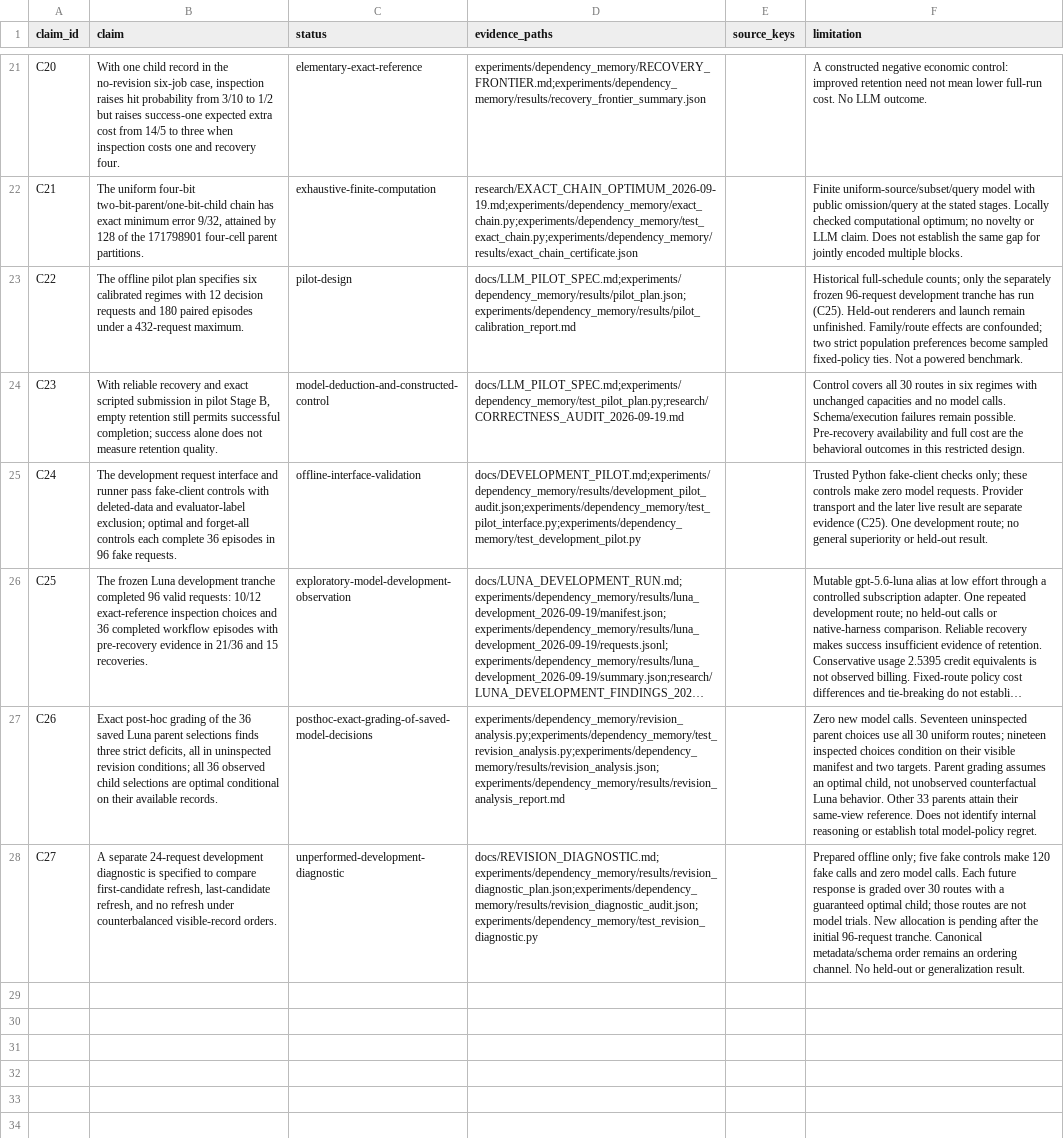
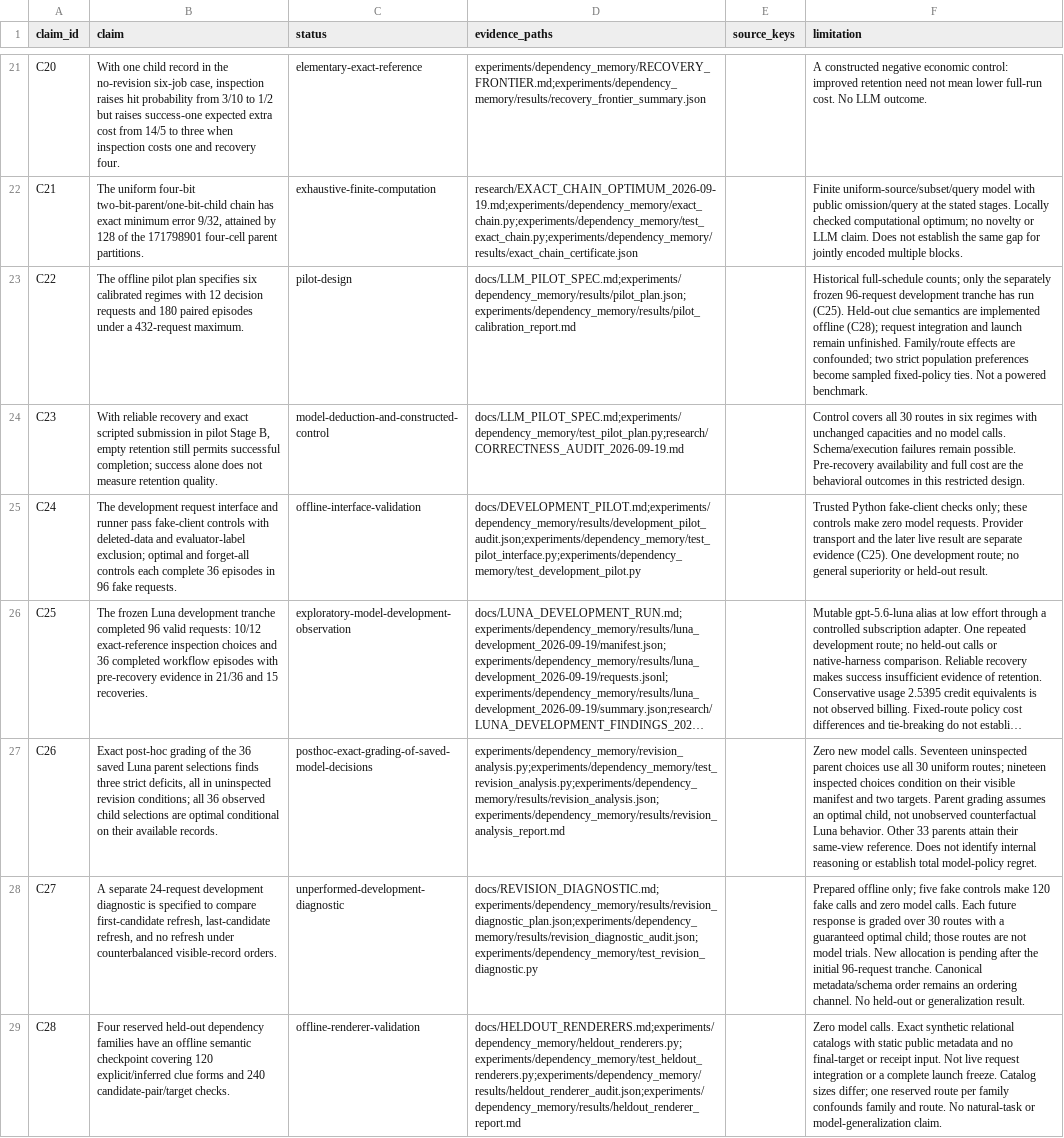
Before and after one commit to andersj05/ContextResearch, a CSV file: paper/claims.csv, drawn as a sheet; only a part is shown, gaps mark what is left out; long unchanged cells end in …; the diff names each change by its address in the sheet, - before the commit and + after, or states it on an @@ line.

Commit message:
research: validate held-out clues and repair diagnostic accounting

```diff
--- a/paper/claims.csv
+++ b/paper/claims.csv
-F23 (limitation): …(C25). Held-out renderers and launch…
+F23 (limitation): …(C25). Held-out clue semantics are implemented offline (C28); request integration and launch…
+row 29: C28 | Four reserved held-out dependency families have an offline semantic checkpoint covering 120 explicit/inferred clue forms and 240 candidate-pair/target checks. | offline-renderer-validation | docs/HELDOUT_RENDERERS.md;experiments/dependency_memory/heldout_renderers.py;experiments/dependency_memory/test_heldout_renderers.py;experiments/dependency_memory/results/heldout_renderer_audit.json;experiments/dependency_memory/results/heldout_renderer_report.md |  | Zero model calls. Exact synthetic relational catalogs with static public metadata and no final-target or receipt input. Not live request integration or a complete launch freeze. Catalog sizes differ; one reserved route per family confounds family and route. No natural-task or model-generalization claim.
```
Also changed, not shown: 27 other files.
